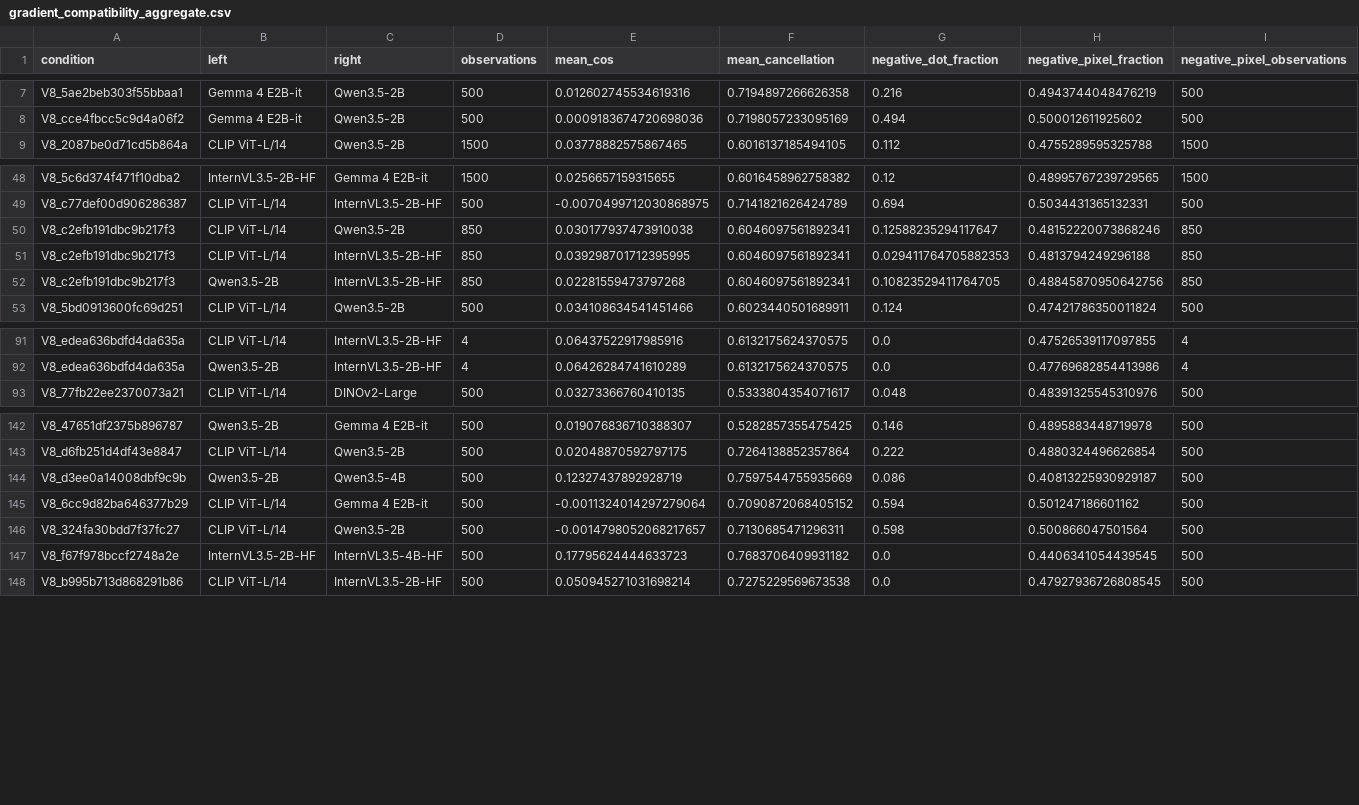
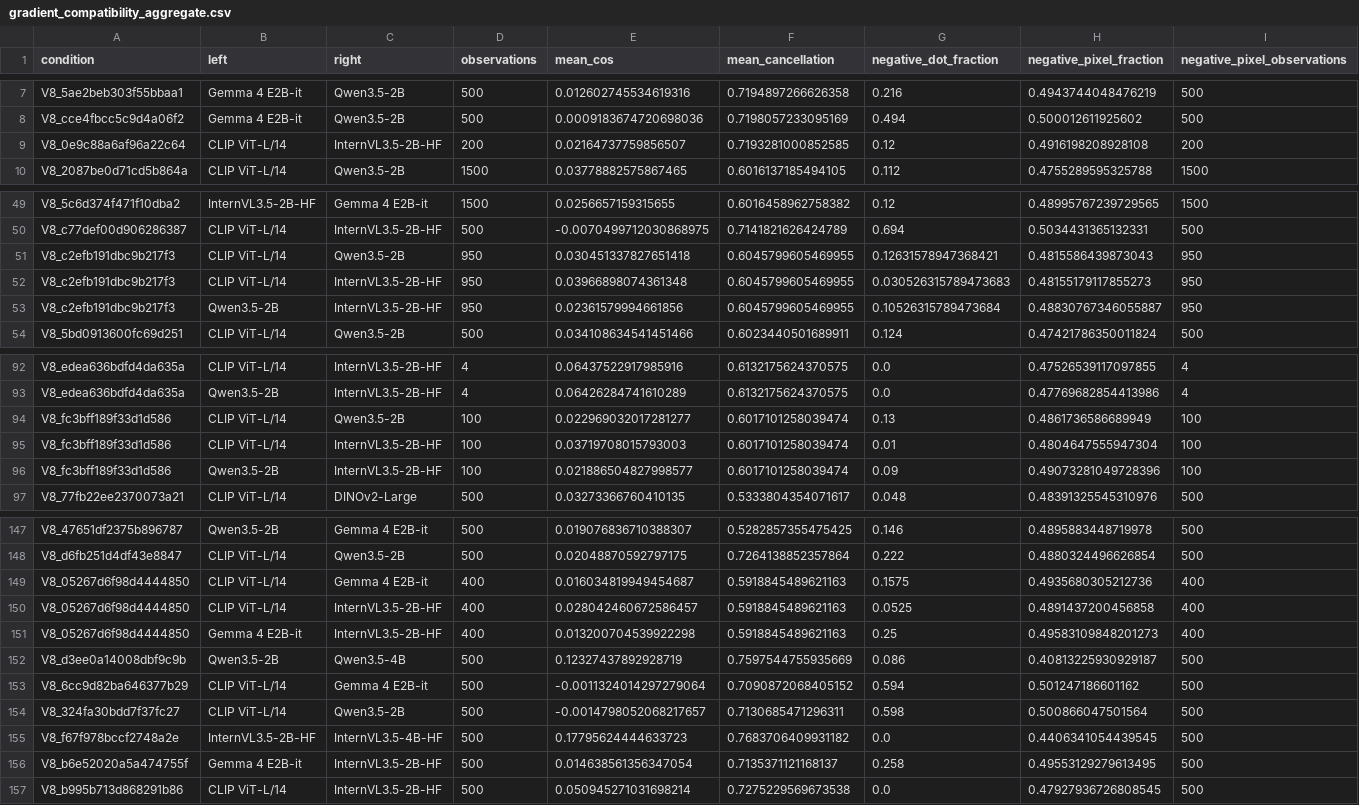
Before and after one commit to pe0-p1e/exper-tran, a CSV file: experiments/2026-10-a100-precommercial-v7-targeted-50/reports/v8_stage12_joint24h/gradient_compatibility_aggregate.csv, drawn as a sheet; only a part is shown, gaps mark what is left out; the diff covers the shown part only.

```diff
--- a/experiments/2026-10-a100-precommercial-v7-targeted-50/reports/v8_stage12_joint24h/gradient_compatibility_aggregate.csv
+++ b/experiments/2026-10-a100-precommercial-v7-targeted-50/reports/v8_stage12_joint24h/gradient_compatibility_aggregate.csv
@@ -8,2 +8,3 @@ V8_5ae2beb303f55bbaa1,Gemma 4 E2B-it,Qwen3.5-2B,500,0.012602745534619316,0.71948
 V8_cce4fbcc5c9d4a06f2,Gemma 4 E2B-it,Qwen3.5-2B,500,0.0009183674720698036,0.7198057233095169,0.494,0.500012611925602,500
+V8_0e9c88a6af96a22c64,CLIP ViT-L/14,InternVL3.5-2B-HF,200,0.02164737759856507,0.7193281000852585,0.12,0.4916198208928108,200
 V8_2087be0d71cd5b864a,CLIP ViT-L/14,Qwen3.5-2B,1500,0.03778882575867465,0.6016137185494105,0.112,0.4755289595325788,1500
@@ -49,5 +50,5 @@ V8_5c6d374f471f10dba2,InternVL3.5-2B-HF,Gemma 4 E2B-it,1500,0.0256657159315655,0
 V8_c77def00d906286387,CLIP ViT-L/14,InternVL3.5-2B-HF,500,-0.0070499712030868975,0.7141821626424789,0.694,0.5034431365132331,500
-V8_c2efb191dbc9b217f3,CLIP ViT-L/14,Qwen3.5-2B,850,0.030177937473910038,0.6046097561892341,0.12588235294117647,0.48152220073868246,850
-V8_c2efb191dbc9b217f3,CLIP ViT-L/14,InternVL3.5-2B-HF,850,0.039298701712395995,0.6046097561892341,0.029411764705882353,0.4813794249296188,850
-V8_c2efb191dbc9b217f3,Qwen3.5-2B,InternVL3.5-2B-HF,850,0.02281559473797268,0.6046097561892341,0.10823529411764705,0.48845870950642756,850
+V8_c2efb191dbc9b217f3,CLIP ViT-L/14,Qwen3.5-2B,950,0.030451337827651418,0.6045799605469955,0.12631578947368421,0.4815586439873043,950
+V8_c2efb191dbc9b217f3,CLIP ViT-L/14,InternVL3.5-2B-HF,950,0.03966898074361348,0.6045799605469955,0.030526315789473683,0.48155179117855273,950
+V8_c2efb191dbc9b217f3,Qwen3.5-2B,InternVL3.5-2B-HF,950,0.02361579994661856,0.6045799605469955,0.10526315789473684,0.48830767346055887,950
 V8_5bd0913600fc69d251,CLIP ViT-L/14,Qwen3.5-2B,500,0.034108634541451466,0.6023440501689911,0.124,0.47421786350011824,500
@@ -92,2 +93,5 @@ V8_edea636bdfd4da635a,CLIP ViT-L/14,InternVL3.5-2B-HF,4,0.06437522917985916,0.61
 V8_edea636bdfd4da635a,Qwen3.5-2B,InternVL3.5-2B-HF,4,0.06426284741610289,0.6132175624370575,0.0,0.47769682854413986,4
+V8_fc3bff189f33d1d586,CLIP ViT-L/14,Qwen3.5-2B,100,0.022969032017281277,0.6017101258039474,0.13,0.4861736586689949,100
+V8_fc3bff189f33d1d586,CLIP ViT-L/14,InternVL3.5-2B-HF,100,0.03719708015793003,0.6017101258039474,0.01,0.4804647555947304,100
+V8_fc3bff189f33d1d586,Qwen3.5-2B,InternVL3.5-2B-HF,100,0.021886504827998577,0.6017101258039474,0.09,0.49073281049728396,100
 V8_77fb22ee2370073a21,CLIP ViT-L/14,DINOv2-Large,500,0.03273366760410135,0.5333804354071617,0.048,0.48391325545310976,500
@@ -143,2 +148,5 @@ V8_47651df2375b896787,Qwen3.5-2B,Gemma 4 E2B-it,500,0.019076836710388307,0.52828
 V8_d6fb251d4df43e8847,CLIP ViT-L/14,Qwen3.5-2B,500,0.02048870592797175,0.7264138852357864,0.222,0.4880324496626854,500
+V8_05267d6f98d4444850,CLIP ViT-L/14,Gemma 4 E2B-it,400,0.016034819949454687,0.5918845489621163,0.1575,0.4935680305212736,400
+V8_05267d6f98d4444850,CLIP ViT-L/14,InternVL3.5-2B-HF,400,0.028042460672586457,0.5918845489621163,0.0525,0.4891437200456858,400
+V8_05267d6f98d4444850,Gemma 4 E2B-it,InternVL3.5-2B-HF,400,0.013200704539922298,0.5918845489621163,0.25,0.49583109848201273,400
 V8_d3ee0a14008dbf9c9b,Qwen3.5-2B,Qwen3.5-4B,500,0.12327437892928719,0.7597544755935669,0.086,0.40813225930929187,500
@@ -147,2 +155,3 @@ V8_324fa30bdd7f37fc27,CLIP ViT-L/14,Qwen3.5-2B,500,-0.0014798052068217657,0.7130
 V8_f67f978bccf2748a2e,InternVL3.5-2B-HF,InternVL3.5-4B-HF,500,0.17795624444633723,0.7683706409931182,0.0,0.4406341054439545,500
+V8_b6e52020a5a474755f,Gemma 4 E2B-it,InternVL3.5-2B-HF,500,0.014638561356347054,0.7135371121168137,0.258,0.49553129279613495,500
 V8_b995b713d868291b86,CLIP ViT-L/14,InternVL3.5-2B-HF,500,0.050945271031698214,0.7275229569673538,0.0,0.47927936726808545,500
```
Also changed, not shown: 1 added row and 6 edited cells elsewhere in this file, experiments/2026-10-a100-precommercial-v7-targeted-50/reports/v8_stage12_joint24h/reports/conditions.csv, experiments/2026-10-a100-precommercial-v7-targeted-50/reports/v8_stage12_joint24h/reports/directions.csv, 12 other files.
